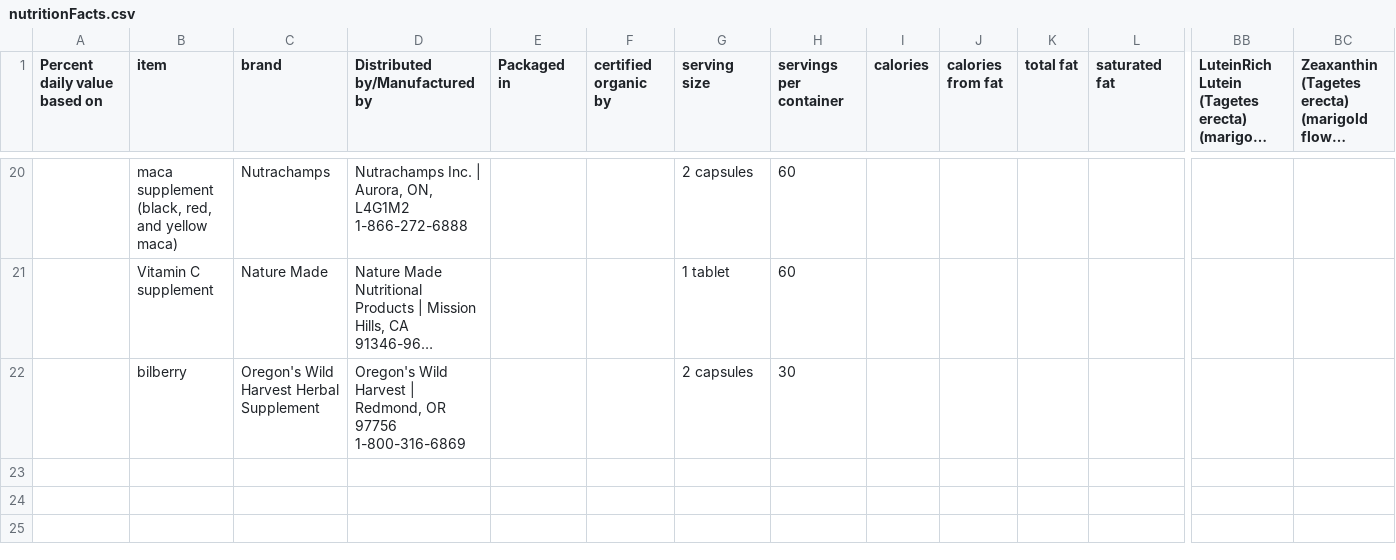
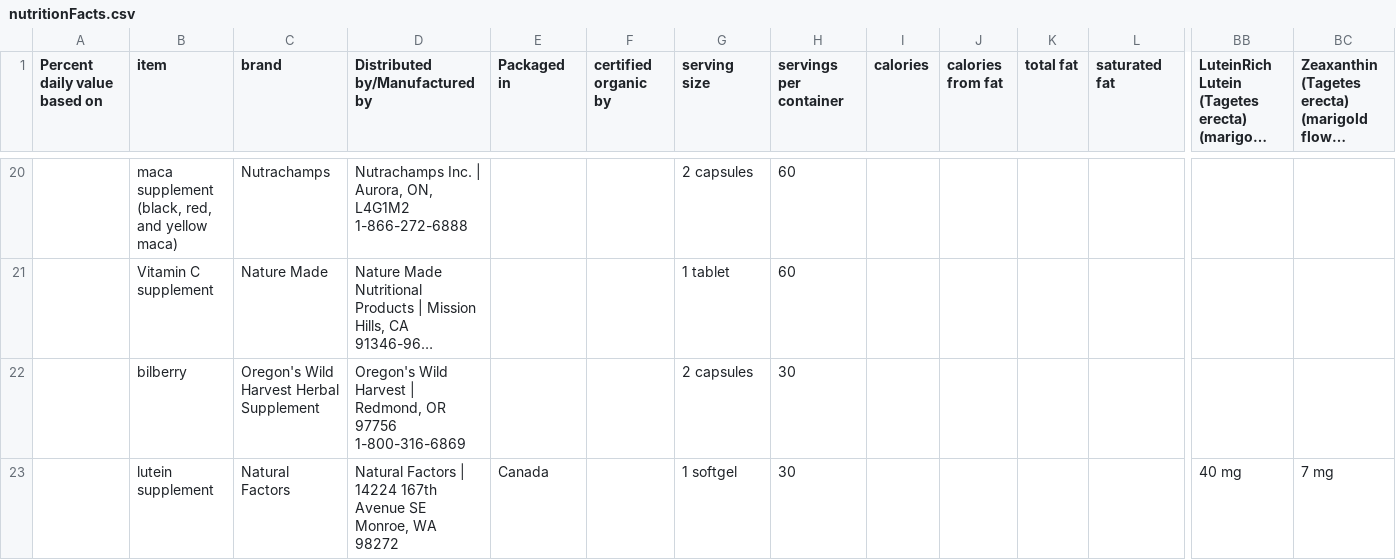
Before and after one commit to Shail-Shouryya/data, a CSV file: nutritionFacts.csv, drawn as a sheet; only a part is shown, gaps mark what is left out; long unchanged cells end in …; rows hold the shown columns only; the diff names each change by its address in the sheet, - before the commit and + after, or states it on an @@ line.

Commit message:
lutein supplement (Natural Factors)

```diff
--- a/nutritionFacts.csv
+++ b/nutritionFacts.csv
+row 23:  | lutein supplement | Natural Factors | Natural Factors | 14224 167th Avenue SE Monroe, WA 98272 | Canada |  | 1 softgel | 30 |  |  |  |  | 40 mg | 7 mg
```
